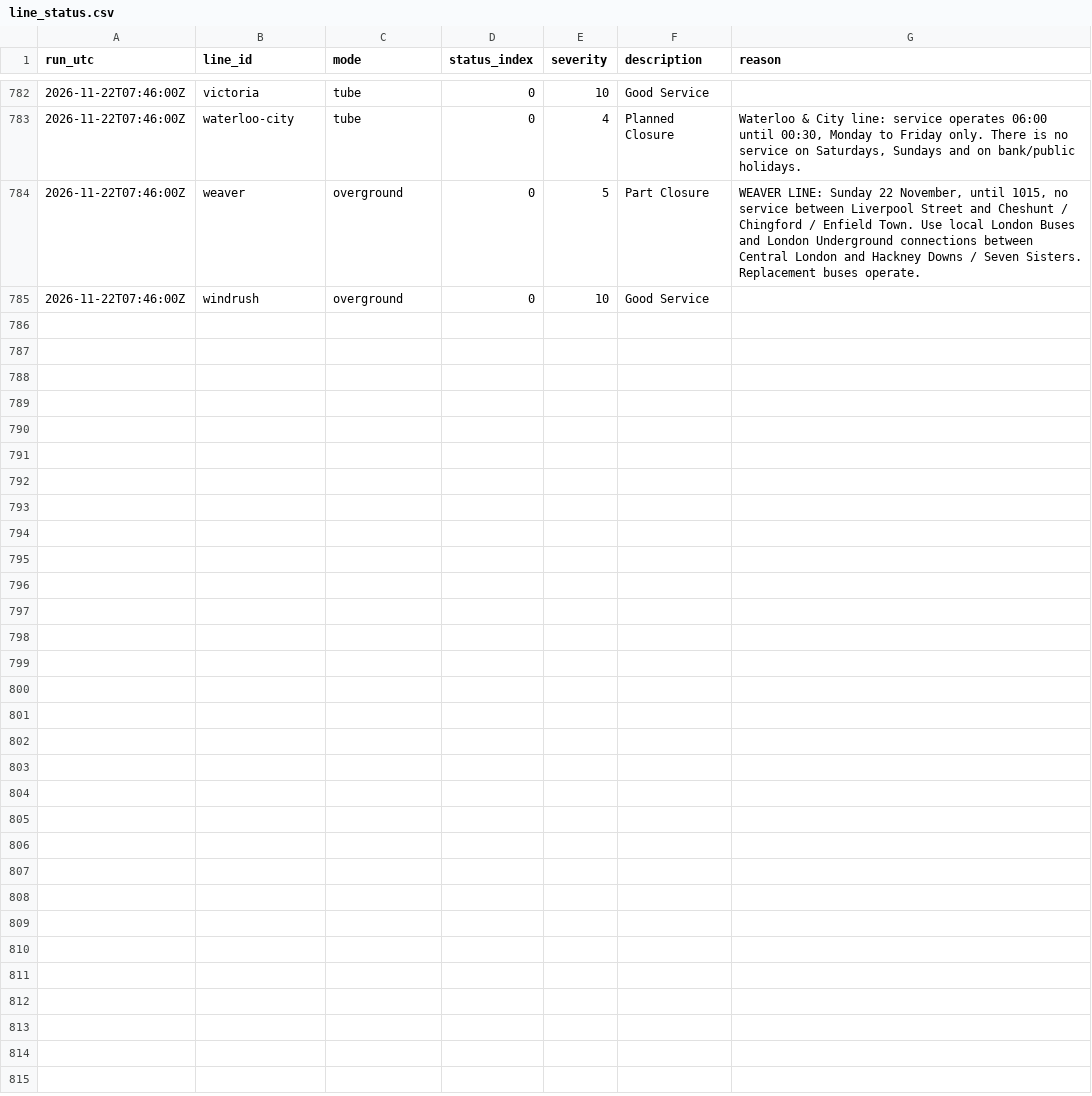
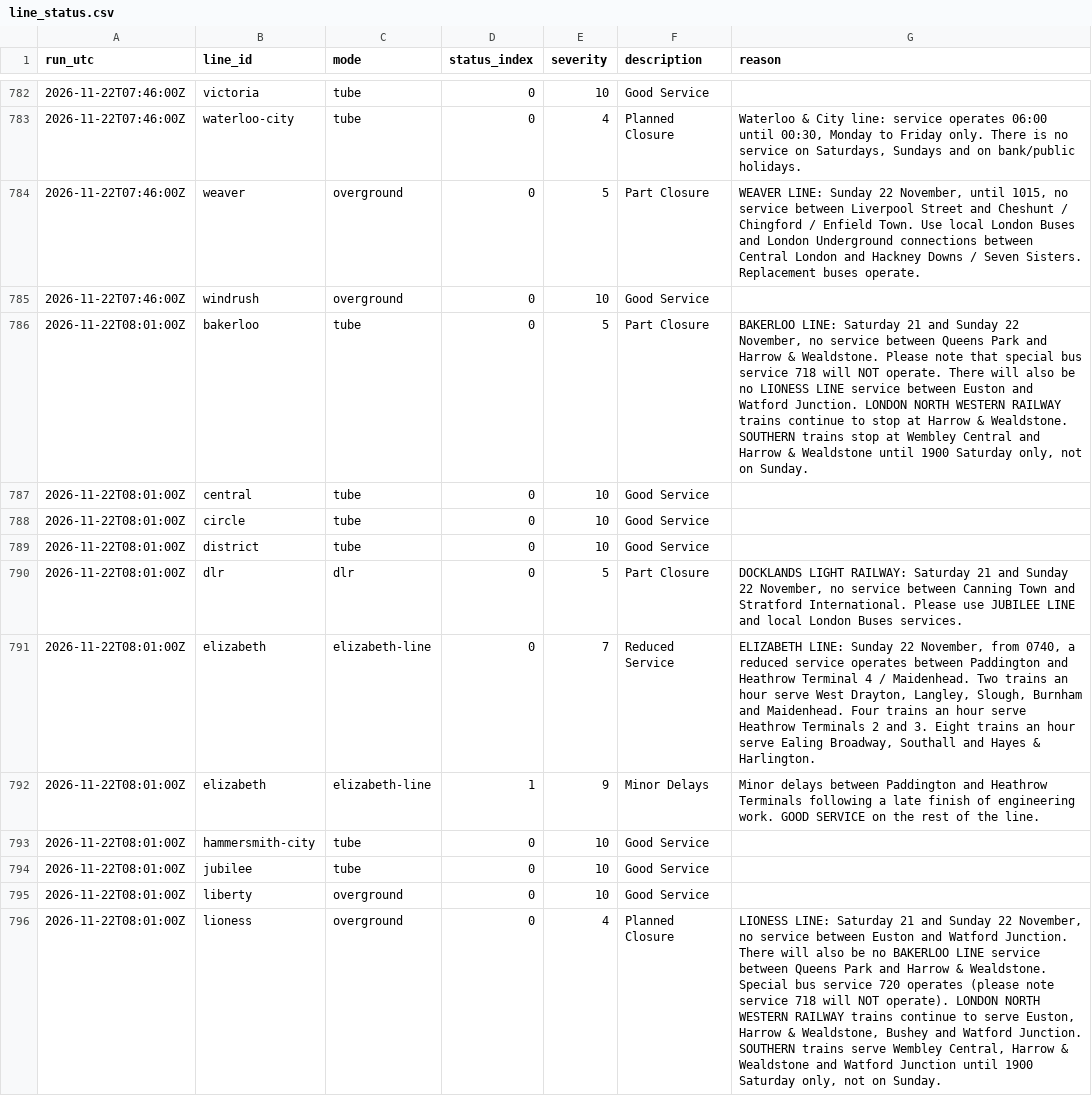
Before and after one commit to IbrahimJahwari/IbrahimJahwari.github.io, a CSV file: raw/2026-11-22/line_status.csv, drawn as a sheet; only a part is shown, gaps mark what is left out; the diff covers the shown part only; the diff names each change by its address in the sheet, - before the commit and + after, or states it on an @@ line.

```diff
--- a/raw/2026-11-22/line_status.csv
+++ b/raw/2026-11-22/line_status.csv
+row 786: 2026-11-22T08:01:00Z | bakerloo | tube | 0 | 5 | Part Closure | BAKERLOO LINE: Saturday 21 and Sunday 22 November, no service between Queens Park and Harrow & Wealdstone. Please note that special bus service 718 will NOT operate. There will also be no LIONESS LINE service between Euston and Watford Junction. LONDON NORTH WESTERN RAILWAY trains continue to stop at Harrow & Wealdstone. SOUTHERN trains stop at Wembley Central and Harrow & Wealdstone until 1900 Saturday only, not on Sunday.
+row 787: 2026-11-22T08:01:00Z | central | tube | 0 | 10 | Good Service
+row 788: 2026-11-22T08:01:00Z | circle | tube | 0 | 10 | Good Service
+row 789: 2026-11-22T08:01:00Z | district | tube | 0 | 10 | Good Service
+row 790: 2026-11-22T08:01:00Z | dlr | dlr | 0 | 5 | Part Closure | DOCKLANDS LIGHT RAILWAY: Saturday 21 and Sunday 22 November, no service between Canning Town and Stratford International. Please use JUBILEE LINE and local London Buses services.
+row 791: 2026-11-22T08:01:00Z | elizabeth | elizabeth-line | 0 | 7 | Reduced Service | ELIZABETH LINE: Sunday 22 November, from 0740, a reduced service operates between Paddington and Heathrow Terminal 4 / Maidenhead. Two trains an hour serve West Drayton, Langley, Slough, Burnham and Maidenhead. Four trains an hour serve Heathrow Terminals 2 and 3. Eight trains an hour serve Ealing Broadway, Southall and Hayes & Harlington.
+row 792: 2026-11-22T08:01:00Z | elizabeth | elizabeth-line | 1 | 9 | Minor Delays | Minor delays between Paddington and Heathrow Terminals following a late finish of engineering work. GOOD SERVICE on the rest of the line.
+row 793: 2026-11-22T08:01:00Z | hammersmith-city | tube | 0 | 10 | Good Service
+row 794: 2026-11-22T08:01:00Z | jubilee | tube | 0 | 10 | Good Service
+row 795: 2026-11-22T08:01:00Z | liberty | overground | 0 | 10 | Good Service
+row 796: 2026-11-22T08:01:00Z | lioness | overground | 0 | 4 | Planned Closure | LIONESS LINE: Saturday 21 and Sunday 22 November, no service between Euston and Watford Junction. There will also be no BAKERLOO LINE service between Queens Park and Harrow & Wealdstone. Special bus service 720 operates (please note service 718 will NOT operate). LONDON NORTH WESTERN RAILWAY trains continue to serve Euston, Harrow & Wealdstone, Bushey and Watford Junction. SOUTHERN trains serve Wembley Central, Harrow & Wealdstone and Watford Junction until 1900 Saturday only, not on Sunday.
```
Also changed, not shown: 11 added rows elsewhere in this file, raw/2026-11-22/collection_log.csv, raw/2026-11-22/line_supply.csv, 6 other files.
